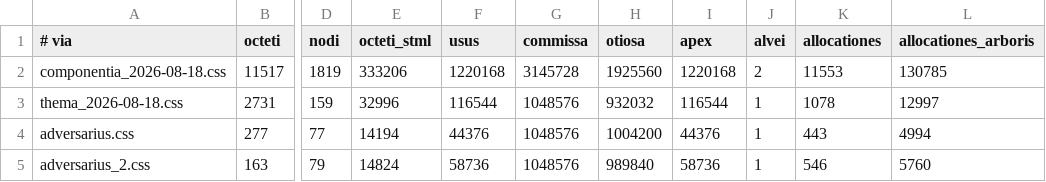
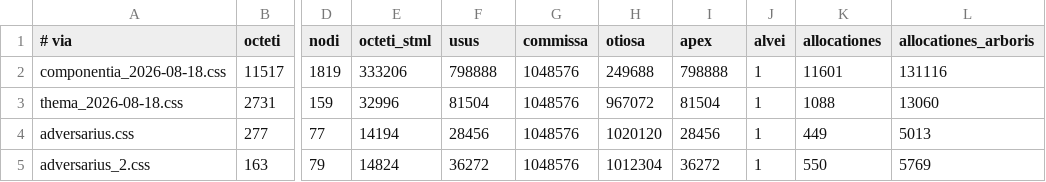
Before and after one commit to farant/rhubarb, a TSV file: css/probationes/fixa/computus/basis.tsv, drawn as a sheet; only a part is shown, gaps mark what is left out; the diff names each change by its address in the sheet, - before the commit and + after, or states it on an @@ line.

```diff
--- a/css/probationes/fixa/computus/basis.tsv
+++ b/css/probationes/fixa/computus/basis.tsv
-F2 (usus): 1220168
+F2 (usus): 798888
-G2 (commissa): 3145728
+G2 (commissa): 1048576
-H2 (otiosa): 1925560
+H2 (otiosa): 249688
-I2 (apex): 1220168
+I2 (apex): 798888
-J2 (alvei): 2
+J2 (alvei): 1
-K2 (allocationes): 11553
+K2 (allocationes): 11601
-L2 (allocationes_arboris): 130785
+L2 (allocationes_arboris): 131116
-F3 (usus): 116544
+F3 (usus): 81504
-H3 (otiosa): 932032
+H3 (otiosa): 967072
-I3 (apex): 116544
+I3 (apex): 81504
-K3 (allocationes): 1078
+K3 (allocationes): 1088
-L3 (allocationes_arboris): 12997
+L3 (allocationes_arboris): 13060
-F4 (usus): 44376
+F4 (usus): 28456
-H4 (otiosa): 1004200
+H4 (otiosa): 1020120
-I4 (apex): 44376
+I4 (apex): 28456
-K4 (allocationes): 443
+K4 (allocationes): 449
-L4 (allocationes_arboris): 4994
+L4 (allocationes_arboris): 5013
-F5 (usus): 58736
+F5 (usus): 36272
-H5 (otiosa): 989840
+H5 (otiosa): 1012304
-I5 (apex): 58736
+I5 (apex): 36272
-K5 (allocationes): 546
+K5 (allocationes): 550
-L5 (allocationes_arboris): 5760
+L5 (allocationes_arboris): 5769
```
Also changed, not shown: briar/probationes/fixa/computus/basis.tsv, crusta/probationes/fixa/computus/basis.tsv, 13 other files.
